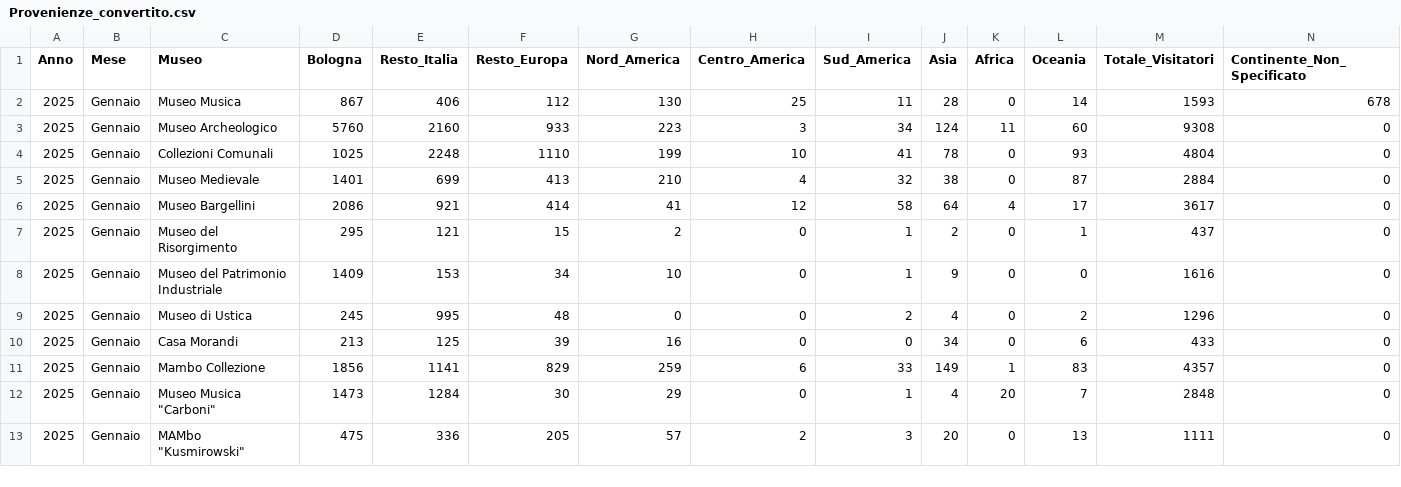
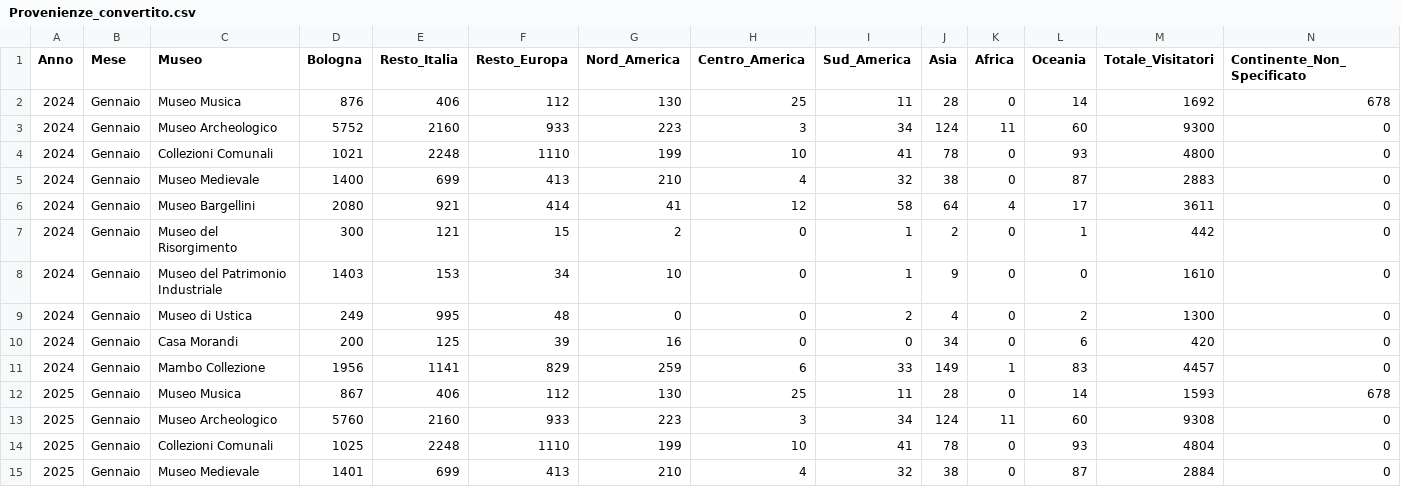
Before and after one commit to Lucab73/Dashboard-Musei, a CSV file: Provenienze_convertito.csv, drawn as a sheet; only a part is shown; the shorter side is filled out with more unchanged rows; rows hold the shown columns only; the diff names each change by its address in the sheet, - before the commit and + after, or states it on an @@ line.

Commit message:
Update Provenienze_convertito.csv

```diff
--- a/Provenienze_convertito.csv
+++ b/Provenienze_convertito.csv
+row 2: 2024 | Gennaio | Museo Musica | 876 | 406 | 112 | 130 | 25 | 11 | 28 | 0 | 14 | 1692 | 678
+row 3: 2024 | Gennaio | Museo Archeologico | 5752 | 2160 | 933 | 223 | 3 | 34 | 124 | 11 | 60 | 9300 | 0
+row 4: 2024 | Gennaio | Collezioni Comunali | 1021 | 2248 | 1110 | 199 | 10 | 41 | 78 | 0 | 93 | 4800 | 0
+row 5: 2024 | Gennaio | Museo Medievale | 1400 | 699 | 413 | 210 | 4 | 32 | 38 | 0 | 87 | 2883 | 0
+row 6: 2024 | Gennaio | Museo Bargellini | 2080 | 921 | 414 | 41 | 12 | 58 | 64 | 4 | 17 | 3611 | 0
+row 7: 2024 | Gennaio | Museo del Risorgimento | 300 | 121 | 15 | 2 | 0 | 1 | 2 | 0 | 1 | 442 | 0
+row 8: 2024 | Gennaio | Museo del Patrimonio Industriale | 1403 | 153 | 34 | 10 | 0 | 1 | 9 | 0 | 0 | 1610 | 0
+row 9: 2024 | Gennaio | Museo di Ustica | 249 | 995 | 48 | 0 | 0 | 2 | 4 | 0 | 2 | 1300 | 0
+row 10: 2024 | Gennaio | Casa Morandi | 200 | 125 | 39 | 16 | 0 | 0 | 34 | 0 | 6 | 420 | 0
+row 11: 2024 | Gennaio | Mambo Collezione | 1956 | 1141 | 829 | 259 | 6 | 33 | 149 | 1 | 83 | 4457 | 0
```
